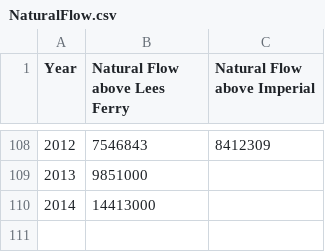
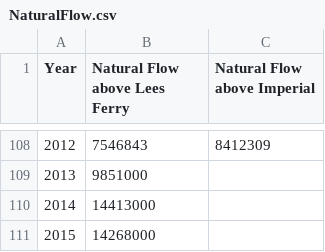
Before and after one commit to DOI-USGS/OWDI-Lower-Colorado-Drought-Vis, a CSV file: src_data/NaturalFlow.csv, drawn as a sheet; only a part is shown, gaps mark what is left out; the diff names each change by its address in the sheet, - before the commit and + after, or states it on an @@ line.

Commit message:
Updated file with additional data

```diff
--- a/src_data/NaturalFlow.csv
+++ b/src_data/NaturalFlow.csv
+row 111: 2015 | 14268000
```
